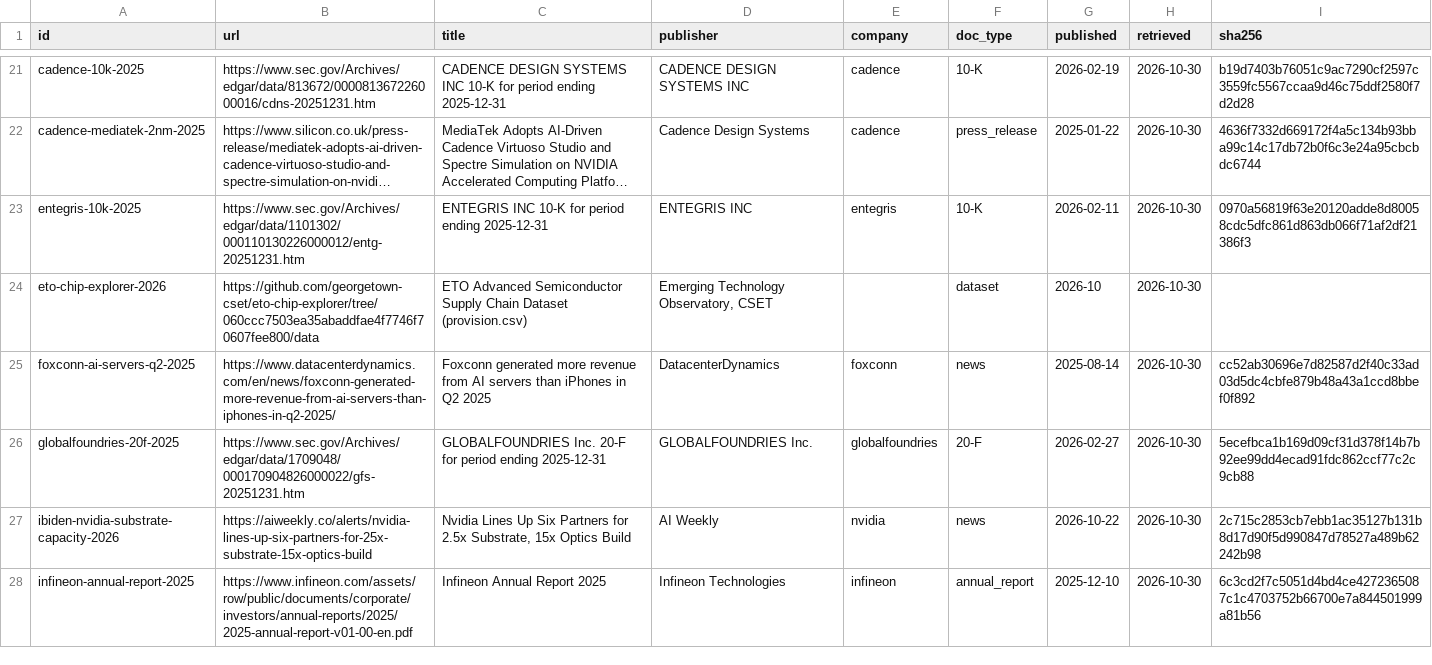
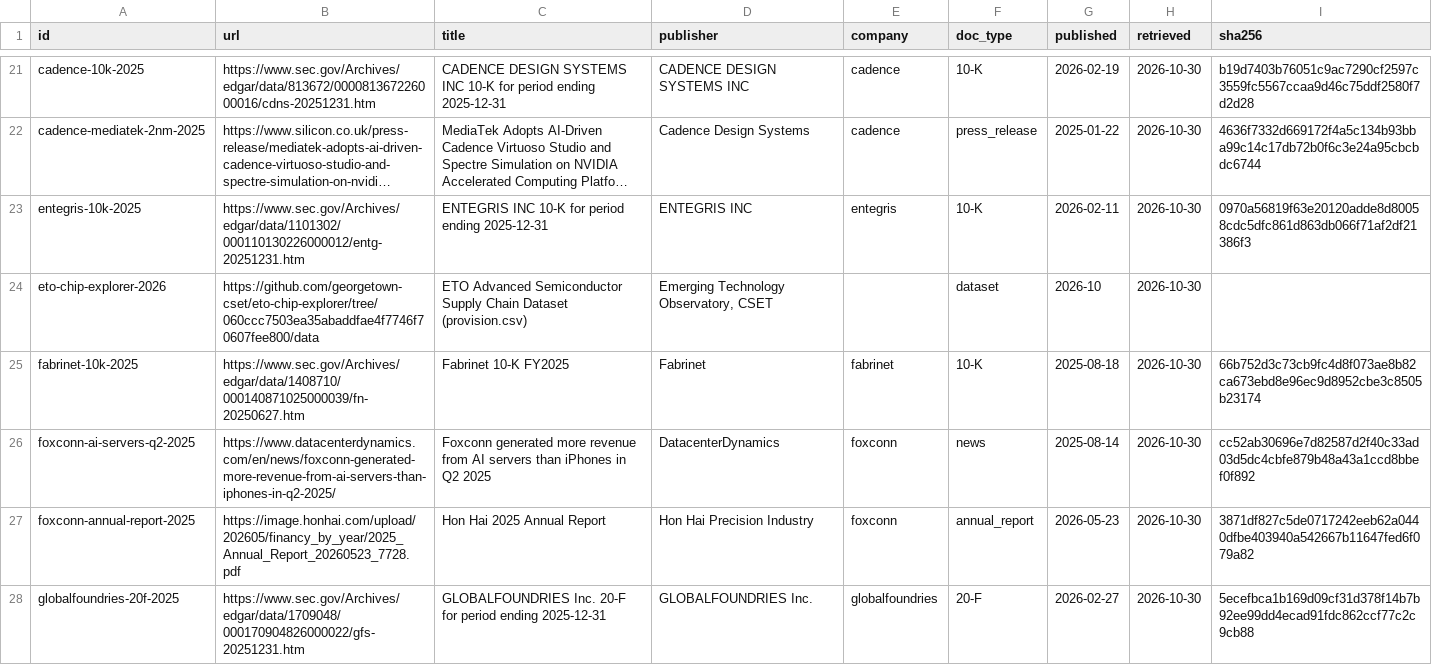
Before and after one commit to davidhyland8/semiconductor-supply-chain, a CSV file: data/sources/sources.csv, drawn as a sheet; only a part is shown, gaps mark what is left out; the shorter side is filled out with more unchanged rows; long unchanged cells end in …; the diff covers the shown part only.

```diff
--- a/data/sources/sources.csv
+++ b/data/sources/sources.csv
@@ -24,3 +24,5 @@ entegris-10k-2025,https://www.sec.gov/Archives/edgar/data/1101302/00011013022600
 eto-chip-explorer-2026,https://github.com/georgetown-cset/eto-chip-explorer/tree/060ccc7503ea35abaddfae4f7746f70607fee800/data,ETO Advanced Semiconductor Supply Chain Dataset (provision.csv),"Emerging Technology Observatory, CSET",,dataset,2026-10,2026-10-30,
+fabrinet-10k-2025,https://www.sec.gov/Archives/edgar/data/1408710/000140871025000039/fn-20250627.htm,Fabrinet 10-K FY2025,Fabrinet,fabrinet,10-K,2025-08-18,2026-10-30,66b752d3c73cb9fc4d8f073ae8b82ca673ebd8e96ec9d8952cbe3c8505b23174
 foxconn-ai-servers-q2-2025,https://www.datacenterdynamics.com/en/news/foxconn-generated-more-revenue-from-ai-servers-than-iphones-in-q2-2025/,Foxconn generated more revenue from AI servers than iPhones in Q2 2025,DatacenterDynamics,foxconn,news,2025-08-14,2026-10-30,cc52ab30696e7d82587d2f40c33ad03d5dc4cbfe879b48a43a1ccd8bbef0f892
+foxconn-annual-report-2025,https://image.honhai.com/upload/202605/financy_by_year/2025_Annual_Report_20260523_7728.pdf,Hon Hai 2025 Annual Report,Hon Hai Precision Industry,foxconn,annual_report,2026-05-23,2026-10-30,3871df827c5de0717242eeb62a0440dfbe403940a542667b11647fed6f079a82
 globalfoundries-20f-2025,https://www.sec.gov/Archives/edgar/data/1709048/000170904826000022/gfs-20251231.htm,GLOBALFOUNDRIES Inc. 20-F for period ending 2025-12-31,GLOBALFOUNDRIES Inc.,globalfoundries,20-F,2026-02-27,2026-10-30,5ecefbca1b169d09cf31d378f14b7b92ee99dd4ecad91fdc862ccf77c2c9cb88
```
Also changed, not shown: 19 added rows elsewhere in this file, data/extracted/decisions.csv, data/seed/edges.csv, 34 other files.
